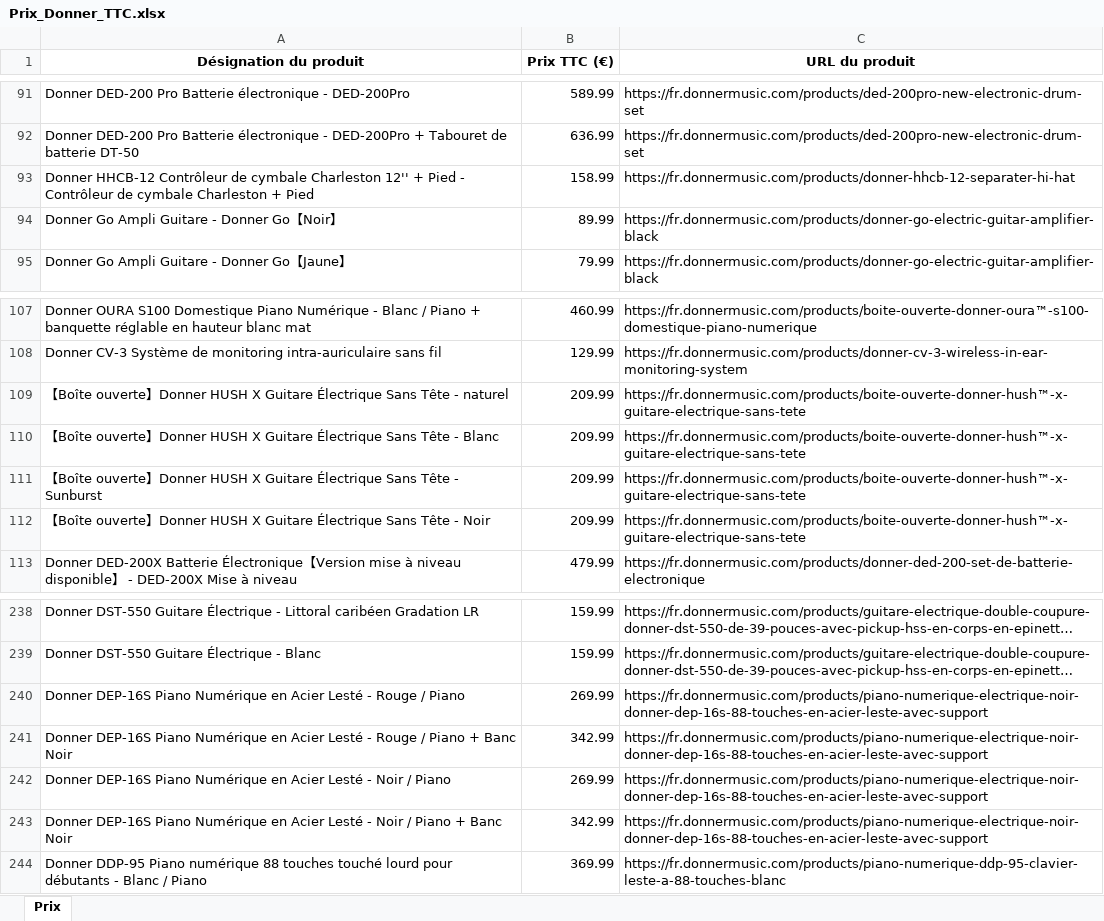
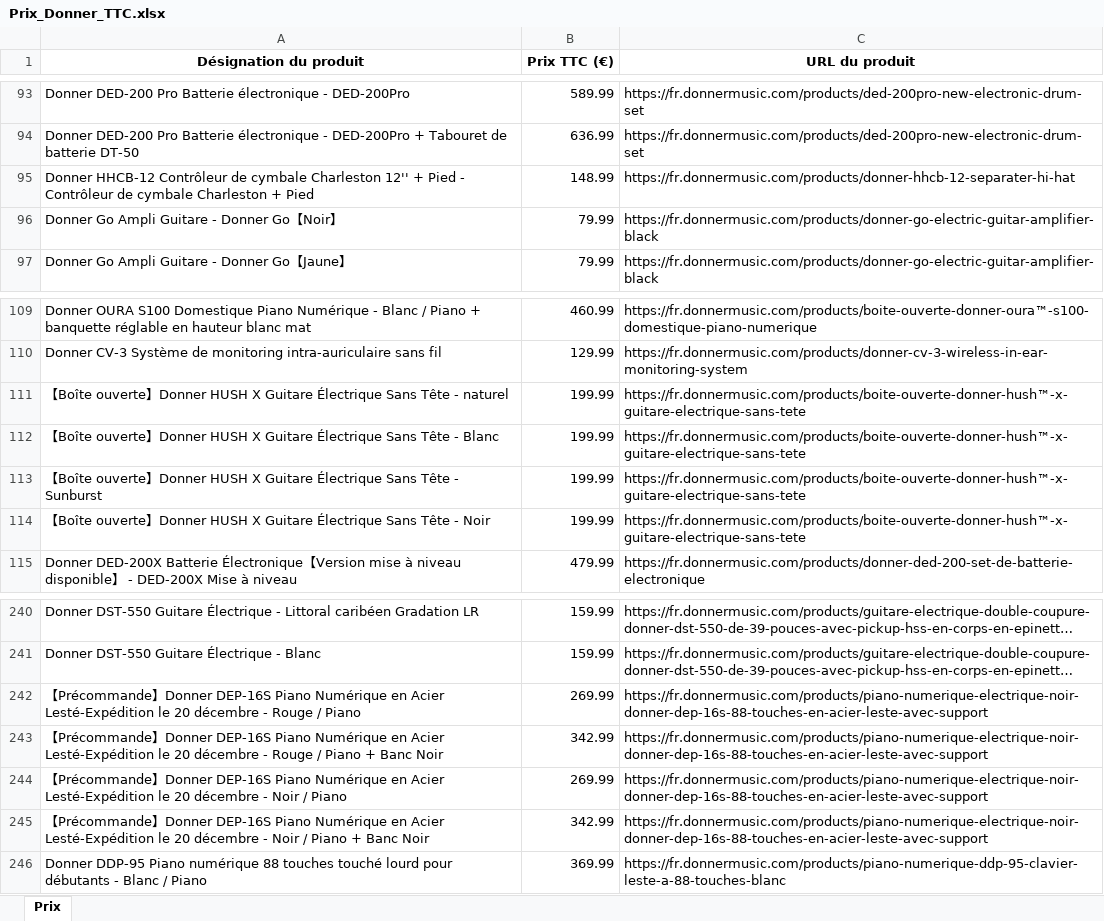
Before and after one commit to PierreDIMFRANCE/donner-scrap, an Excel workbook: Prix_Donner_TTC.xlsx, sheet Prix, drawn as a sheet; only a part is shown, gaps mark what is left out; long unchanged cells end in …; values as stored, in another font and other column widths than the file's, no borders; addresses are those after the commit; the diff covers the shown part only; the diff names each change by its address in the sheet, - before the commit and + after, or states it on an @@ line.

```diff
--- a/Prix_Donner_TTC.xlsx (sheet Prix)
+++ b/Prix_Donner_TTC.xlsx (sheet Prix)
-B95 (Prix TTC (€)): 158.99
+B95 (Prix TTC (€)): 148.99
-B96 (Prix TTC (€)): 89.99
+B96 (Prix TTC (€)): 79.99
-B111:B114 (Prix TTC (€)): 209.99
+B111:B114 (Prix TTC (€)): 199.99
-A242 (Désignation du produit): Donner DEP-16S Piano Numérique en Acier Lesté - Rouge…
+A242 (Désignation du produit): 【Précommande】Donner DEP-16S Piano Numérique en Acier Lesté-Expédition le 20 décembre - Rouge…
-A243 (Désignation du produit): Donner DEP-16S Piano Numérique en Acier Lesté - Rouge…
+A243 (Désignation du produit): 【Précommande】Donner DEP-16S Piano Numérique en Acier Lesté-Expédition le 20 décembre - Rouge…
-A244 (Désignation du produit): Donner DEP-16S Piano Numérique en Acier Lesté - Noir…
+A244 (Désignation du produit): 【Précommande】Donner DEP-16S Piano Numérique en Acier Lesté-Expédition le 20 décembre - Noir…
-A245 (Désignation du produit): Donner DEP-16S Piano Numérique en Acier Lesté - Noir…
+A245 (Désignation du produit): 【Précommande】Donner DEP-16S Piano Numérique en Acier Lesté-Expédition le 20 décembre - Noir…
```
Also changed, not shown: 2 added rows and 15 edited cells elsewhere in this sheet.
